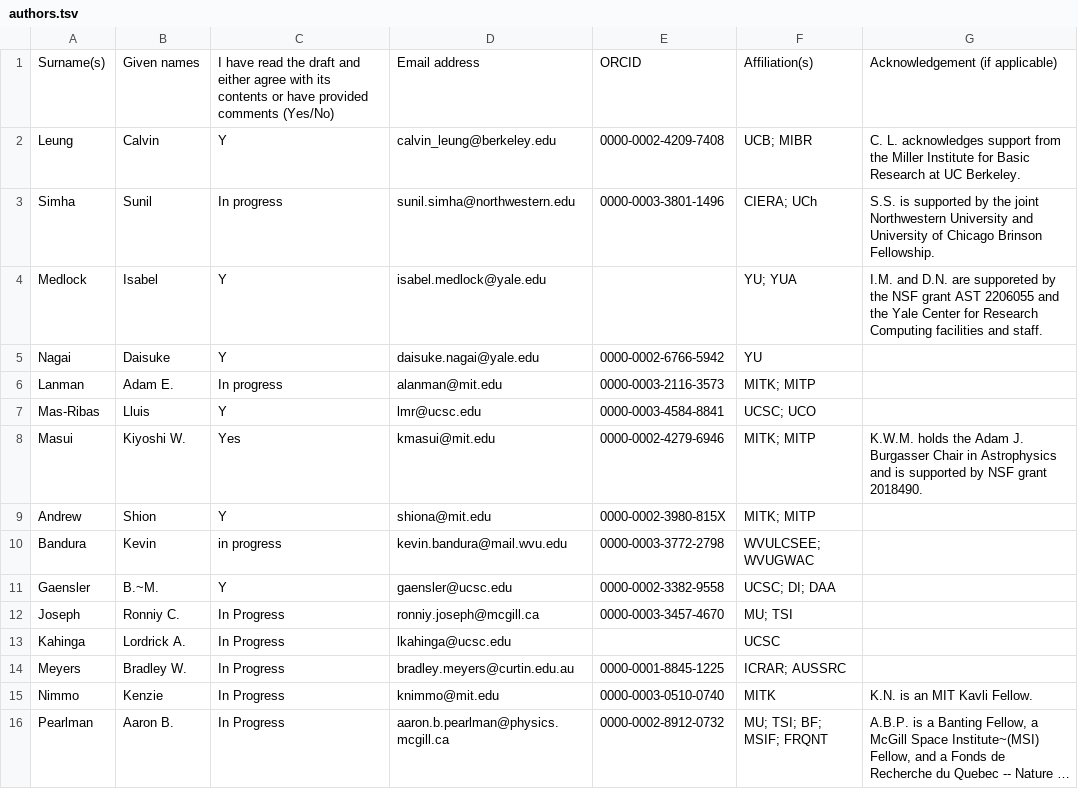
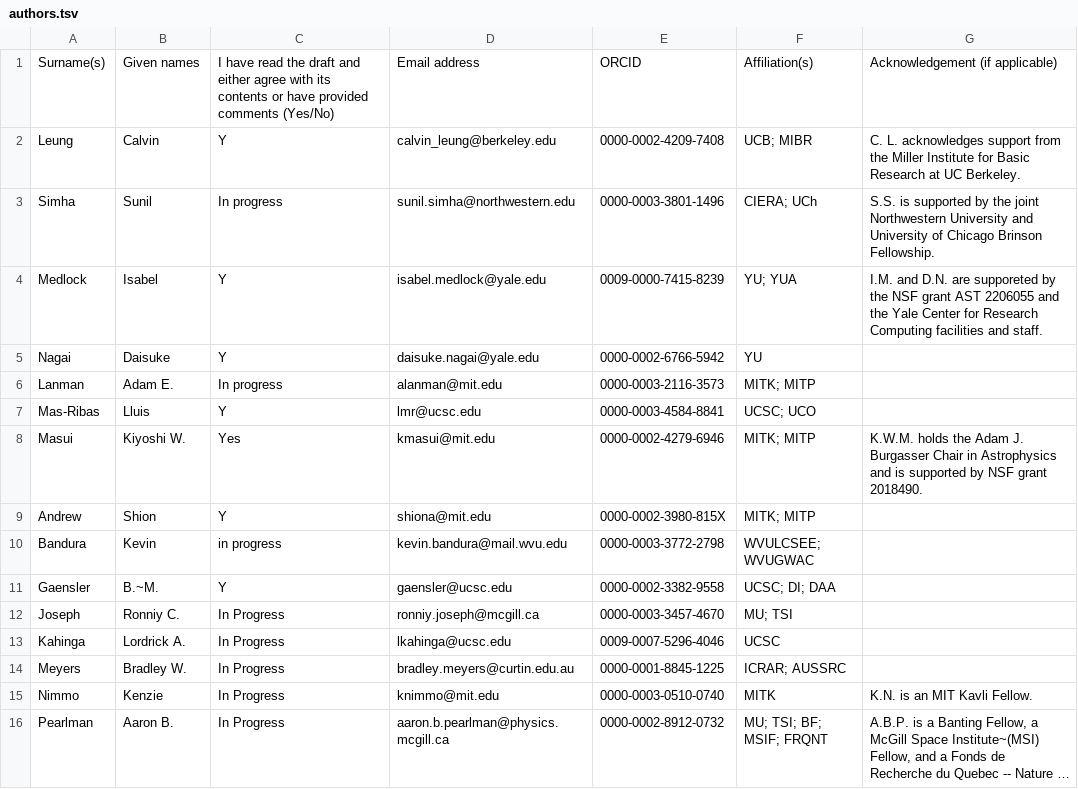
Before and after one commit to leungcalvin/kko_host_paper, a TSV file: authors.tsv, drawn as a sheet; only a part is shown; long unchanged cells end in ….

Commit message:
add check_cluster and update authors

```diff
--- a/authors.tsv
+++ b/authors.tsv
@@ -3,3 +3,3 @@ Leung	Calvin	Y	calvin_leung@berkeley.edu	0000-0002-4209-7408	UCB; MIBR	C. L. ack
 Simha	Sunil	In progress	sunil.simha@northwestern.edu	0000-0003-3801-1496	CIERA; UCh	S.S. is supported by the joint Northwestern University and University of Chicago Brinson Fellowship.
-Medlock	Isabel	Y	isabel.medlock@yale.edu		YU; YUA	I.M. and D.N. are supporeted by the NSF grant AST 2206055 and the Yale Center for Research Computing facilities and staff.
+Medlock	Isabel	Y	isabel.medlock@yale.edu	0009-0000-7415-8239	YU; YUA	I.M. and D.N. are supporeted by the NSF grant AST 2206055 and the Yale Center for Research Computing facilities and staff.
 Nagai	Daisuke	Y	daisuke.nagai@yale.edu	0000-0002-6766-5942	YU	
@@ -12,3 +12,3 @@ Gaensler	B.~M.	Y	gaensler@ucsc.edu	0000-0002-3382-9558	UCSC; DI; DAA
 Joseph	Ronniy C. 	In Progress	ronniy.joseph@mcgill.ca	0000-0003-3457-4670	MU; TSI	
-Kahinga	Lordrick A.	In Progress	lkahinga@ucsc.edu		UCSC	
+Kahinga	Lordrick A.	In Progress	lkahinga@ucsc.edu	0009-0007-5296-4046	UCSC	
 Meyers	Bradley W. 	In Progress	bradley.meyers@curtin.edu.au	0000-0001-8845-1225	ICRAR; AUSSRC	
```
Also changed, not shown: 2 other files.
